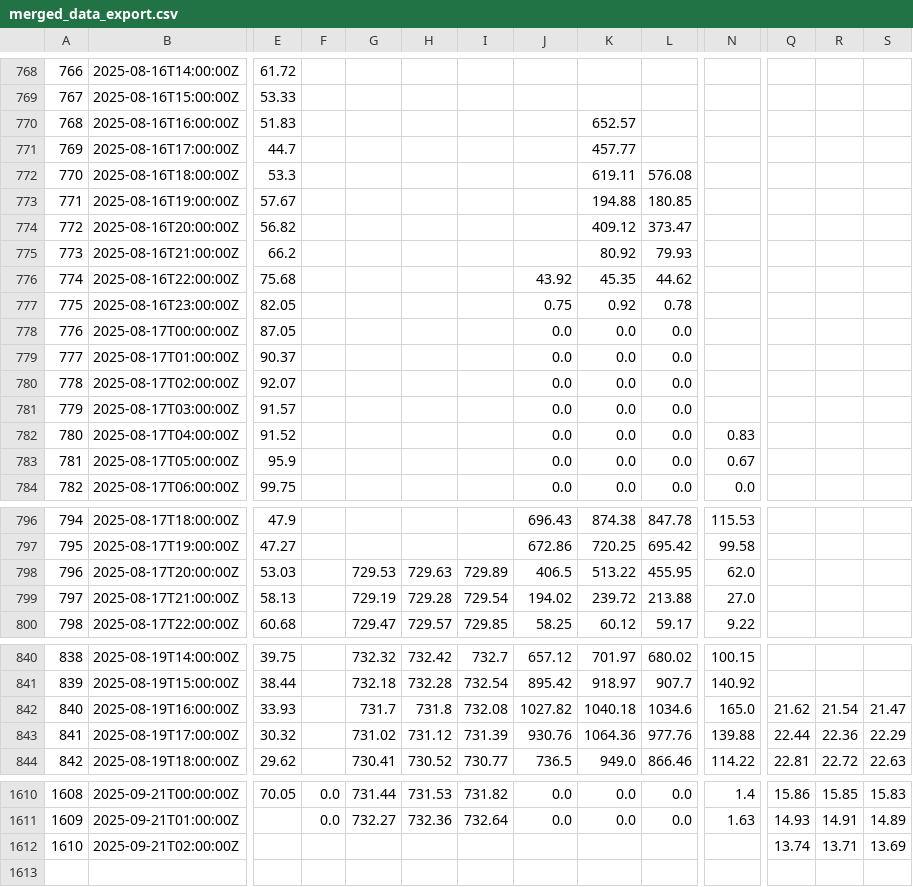
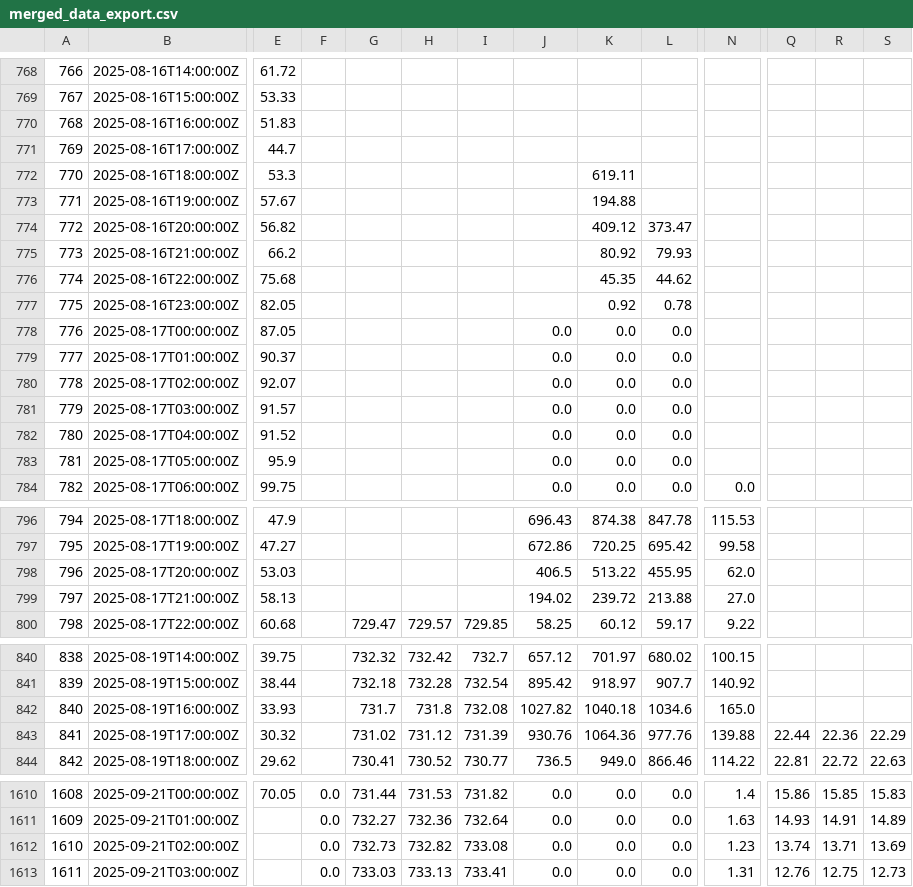
Before and after one commit to ccardenas93/weather_forecast, a CSV file: merged_data_export.csv, drawn as a sheet; only a part is shown, gaps mark what is left out; rows hold the shown columns only; the diff covers the shown part only; the diff names each change by its address in the sheet, - before the commit and + after, or states it on an @@ line.

```diff
--- a/merged_data_export.csv
+++ b/merged_data_export.csv
-K770: 652.57
+K770: (empty)
-K771: 457.77
+K771: (empty)
-L772: 576.08
+L772: (empty)
-L773: 180.85
+L773: (empty)
-J776: 43.92
+J776: (empty)
-J777: 0.75
+J777: (empty)
-N782: 0.83
+N782: (empty)
-N783: 0.67
+N783: (empty)
-G798: 729.53
+G798: (empty)
-H798: 729.63
+H798: (empty)
-I798: 729.89
+I798: (empty)
-G799: 729.19
+G799: (empty)
-H799: 729.28
+H799: (empty)
-I799: 729.54
+I799: (empty)
-Q842: 21.62
+Q842: (empty)
-R842: 21.54
+R842: (empty)
-S842: 21.47
+S842: (empty)
-F1612: (empty)
+F1612: 0.0
-G1612: (empty)
+G1612: 732.73
-H1612: (empty)
+H1612: 732.82
-I1612: (empty)
+I1612: 733.08
-J1612: (empty)
+J1612: 0.0
-K1612: (empty)
+K1612: 0.0
-L1612: (empty)
+L1612: 0.0
-N1612: (empty)
+N1612: 1.23
+row 1613: 1611 | 2025-09-21T03:00:00Z |  | 0.0 | 733.03 | 733.13 | 733.41 | 0.0 | 0.0 | 0.0 | 1.31 | 12.76 | 12.75 | 12.73
```
Also changed, not shown: 2 edited cells elsewhere in this file, 1 other file.
